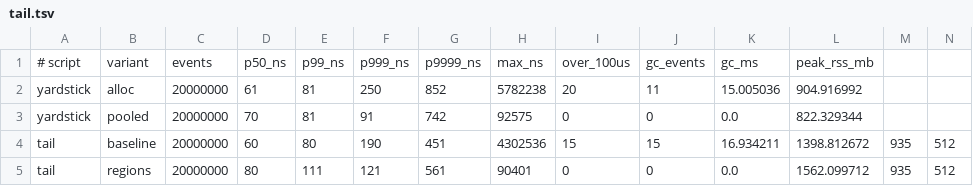
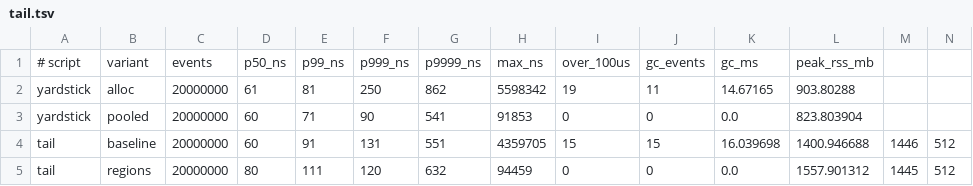
Before and after one commit to levy/julia, a TSV file: contrib/memory-regions/results/data/trusted/tail.tsv, drawn as a sheet.

Commit message:
contrib/memory-regions: the cost rows measured again on the final tree, the documents and the plots refilled
The allocator of the series reaches the pool of the current region with
one add now, so E2, M1, M2 and M13 ran again on the three region installs
against base, and M3 inside the partition: a pool allocation costs 0.17 ns
with the barrier built, 0.13 without, 0.11 in the probe; many_refs 1.02;
the full collection 1.06 at thirty threads. The suite paragraph names
pollard's gap from five paired runs with the collector's counters: eleven
collections against ten over the same allocation volume, the finalizer
path and the page faults. The tail paragraph reads the machine's floor
from the pooled yardstick.

```diff
--- a/contrib/memory-regions/results/data/trusted/tail.tsv
+++ b/contrib/memory-regions/results/data/trusted/tail.tsv
@@ -1,5 +1,5 @@
 # script	variant	events	p50_ns	p99_ns	p999_ns	p9999_ns	max_ns	over_100us	gc_events	gc_ms	peak_rss_mb
-yardstick	alloc	20000000	61	81	250	852	5782238	20	11	15.005036	904.916992
-yardstick	pooled	20000000	70	81	91	742	92575	0	0	0.0	822.329344
-tail	baseline	20000000	60	80	190	451	4302536	15	15	16.934211	1398.812672	935	512
-tail	regions	20000000	80	111	121	561	90401	0	0	0.0	1562.099712	935	512
+yardstick	alloc	20000000	61	81	250	862	5598342	19	11	14.67165	903.80288
+yardstick	pooled	20000000	60	71	90	541	91853	0	0	0.0	823.803904
+tail	baseline	20000000	60	91	131	551	4359705	15	15	16.039698	1400.946688	1446	512
+tail	regions	20000000	80	111	120	632	94459	0	0	0.0	1557.901312	1445	512
```
Also changed, not shown: contrib/memory-regions/results/data/checked/gcbench.tsv, contrib/memory-regions/results/data/checked/parallel_gc.tsv, 47 other files.
